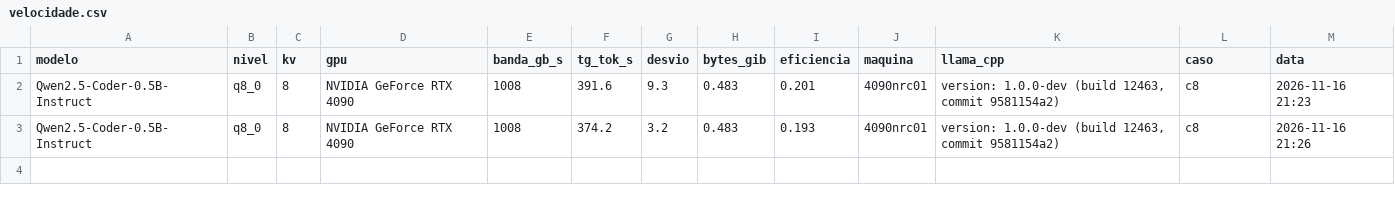
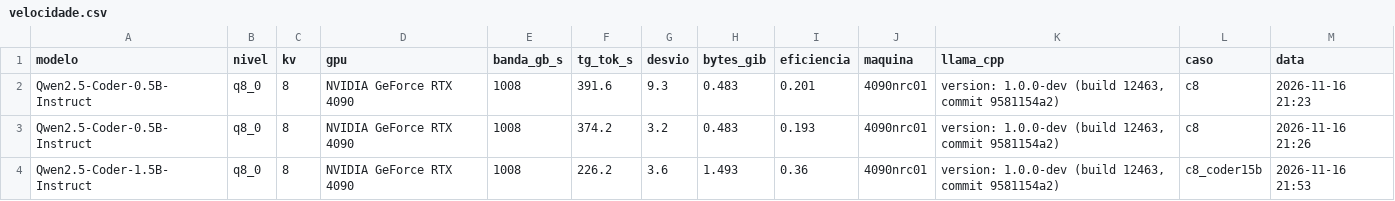
Before and after one commit to murilo-as/RESIDENCIA-IA, a CSV file: etapa4_estimativa/medicao/velocidade.csv, drawn as a sheet; the diff names each change by its address in the sheet, - before the commit and + after, or states it on an @@ line.

```diff
--- a/etapa4_estimativa/medicao/velocidade.csv
+++ b/etapa4_estimativa/medicao/velocidade.csv
+row 4: Qwen2.5-Coder-1.5B-Instruct | q8_0 | 8 | NVIDIA GeForce RTX 4090 | 1008 | 226.2 | 3.6 | 1.493 | 0.36 | 4090nrc01 | version: 1.0.0-dev (build 12463, commit 9581154a2) | c8_coder15b | 2026-11-16 21:53
```
Also changed, not shown: etapa4_estimativa/medicao/verificacoes.csv.
